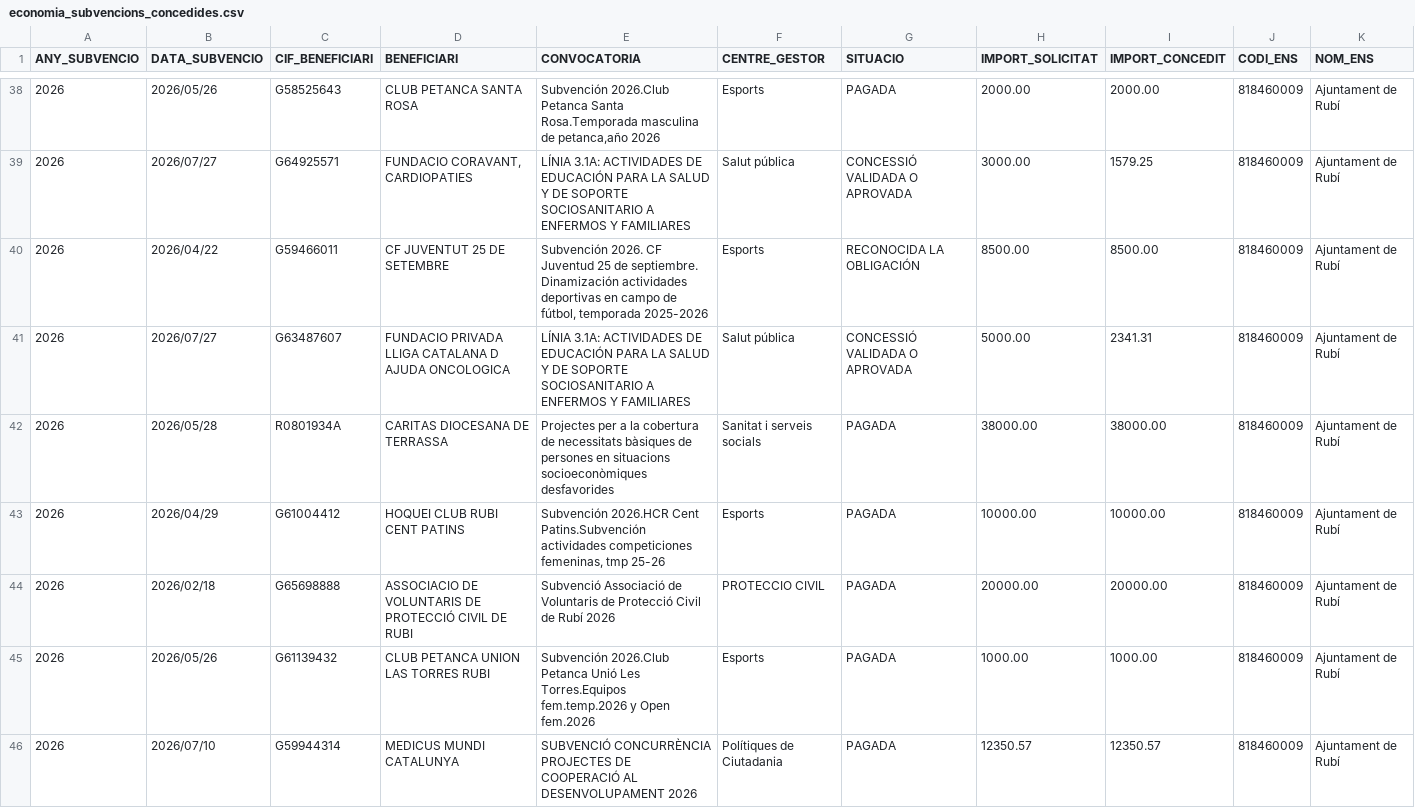
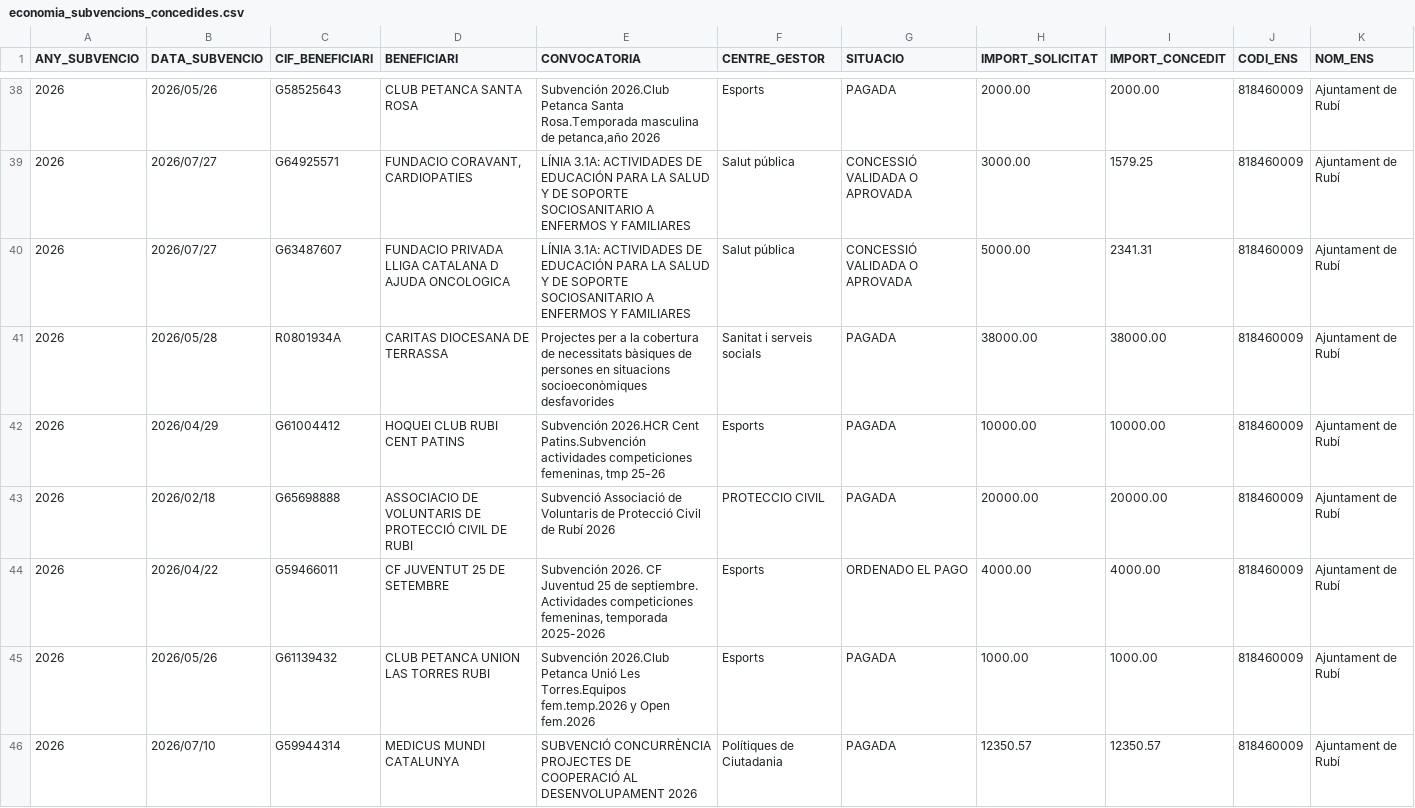
Before and after one commit to ajrubi/opendata, a CSV file: datasets/csv/economia_subvencions_concedides.csv, drawn as a sheet; only a part is shown, gaps mark what is left out; the diff covers the shown part only.

```diff
--- a/datasets/csv/economia_subvencions_concedides.csv
+++ b/datasets/csv/economia_subvencions_concedides.csv
@@ -39,3 +39,2 @@ ANY_SUBVENCIO,DATA_SUBVENCIO,"CIF_BENEFICIARI","BENEFICIARI","CONVOCATORIA","CEN
 "2026","2026/07/27","G64925571","FUNDACIO CORAVANT, CARDIOPATIES","LÍNIA 3.1A: ACTIVIDADES  DE EDUCACIÓN PARA LA SALUD Y DE SOPORTE SOCIOSANITARIO A ENFERMOS Y FAMILIARES","Salut pública","CONCESSIÓ VALIDADA O APROVADA","3000.00","1579.25","818460009","Ajuntament de Rubí"
-"2026","2026/04/22","G59466011","CF JUVENTUT 25 DE SETEMBRE","Subvención 2026. CF Juventud 25 de septiembre. Dinamización actividades deportivas en campo de fútbol, temporada 2025-2026","Esports","RECONOCIDA LA OBLIGACIÓN","8500.00","8500.00","818460009","Ajuntament de Rubí"
 "2026","2026/07/27","G63487607","FUNDACIO PRIVADA LLIGA CATALANA D AJUDA ONCOLOGICA","LÍNIA 3.1A: ACTIVIDADES  DE EDUCACIÓN PARA LA SALUD Y DE SOPORTE SOCIOSANITARIO A ENFERMOS Y FAMILIARES","Salut pública","CONCESSIÓ VALIDADA O APROVADA","5000.00","2341.31","818460009","Ajuntament de Rubí"
@@ -44,2 +43,3 @@ ANY_SUBVENCIO,DATA_SUBVENCIO,"CIF_BENEFICIARI","BENEFICIARI","CONVOCATORIA","CEN
 "2026","2026/02/18","G65698888","ASSOCIACIO DE VOLUNTARIS DE PROTECCIÓ CIVIL DE RUBI","Subvenció Associació de Voluntaris de Protecció Civil de Rubí 2026","PROTECCIO CIVIL","PAGADA","20000.00","20000.00","818460009","Ajuntament de Rubí"
+"2026","2026/04/22","G59466011","CF JUVENTUT 25 DE SETEMBRE","Subvención 2026. CF Juventud 25 de septiembre. Actividades competiciones femeninas, temporada 2025-2026","Esports","ORDENADO EL PAGO","4000.00","4000.00","818460009","Ajuntament de Rubí"
 "2026","2026/05/26","G61139432","CLUB PETANCA UNION LAS TORRES RUBI","Subvención 2026.Club Petanca Unió Les Torres.Equipos fem.temp.2026 y Open fem.2026","Esports","PAGADA","1000.00","1000.00","818460009","Ajuntament de Rubí"
```
Also changed, not shown: 8 added rows and 2 removed rows elsewhere in this file, datasets/csv/economia_contractes_menors.csv, datasets/csv/hisenda/contractes_menors.csv, 47 other files.
